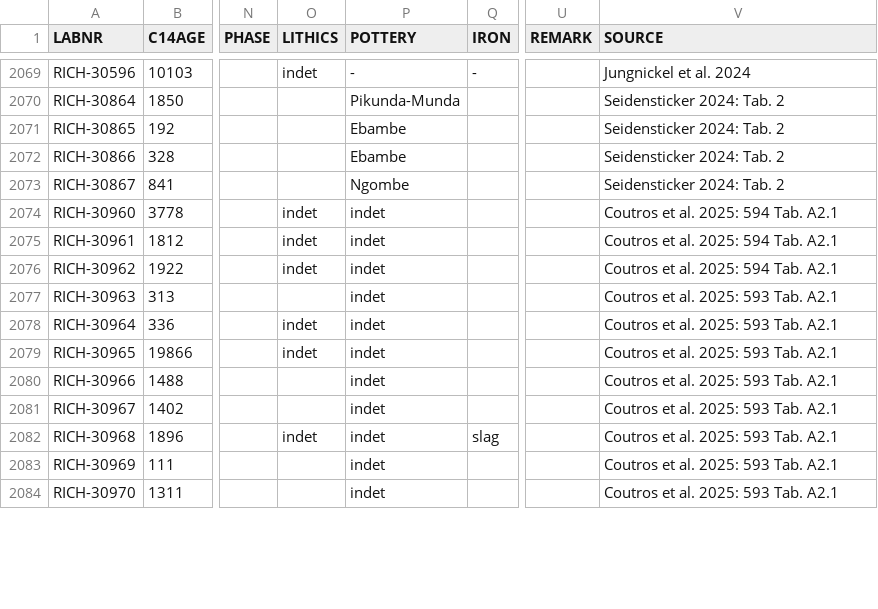
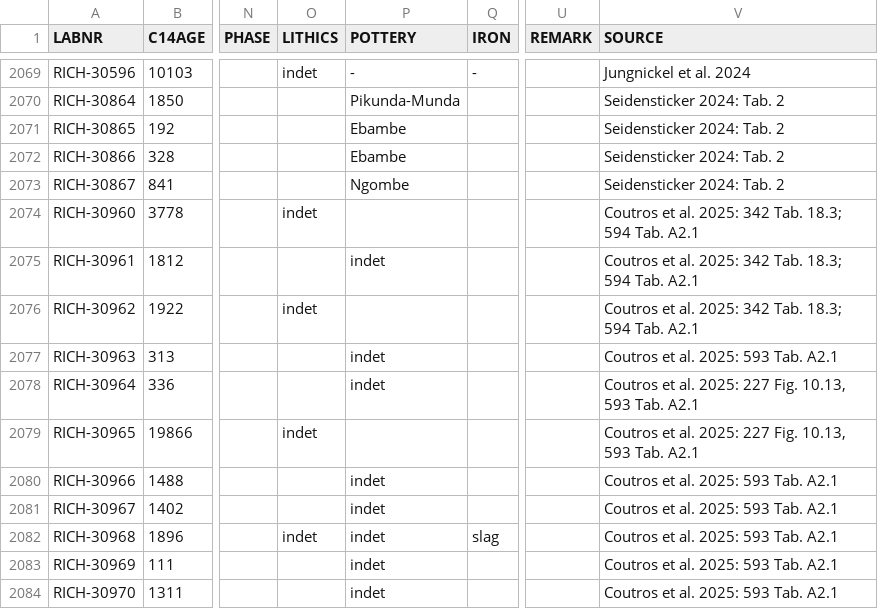
Before and after one commit to dirkseidensticker/aDRAC, a CSV file: aDRAC.csv, drawn as a sheet; only a part is shown, gaps mark what is left out; the diff covers the shown part only; the diff names each change by its address in the sheet, - before the commit and + after, or states it on an @@ line.

Commit message:
refined meta data Coutros et al. 2025

```diff
--- a/aDRAC.csv
+++ b/aDRAC.csv
-P2074 (POTTERY): indet
+P2074 (POTTERY): (empty)
-V2074:V2076 (SOURCE): Coutros et al. 2025: 594 Tab. A2.1
+V2074:V2076 (SOURCE): Coutros et al. 2025: 342 Tab. 18.3; 594 Tab. A2.1
-O2075 (LITHICS): indet
+O2075 (LITHICS): (empty)
-P2076 (POTTERY): indet
+P2076 (POTTERY): (empty)
-O2078 (LITHICS): indet
+O2078 (LITHICS): (empty)
-V2078:V2079 (SOURCE): Coutros et al. 2025: 593 Tab. A2.1
+V2078:V2079 (SOURCE): Coutros et al. 2025: 227 Fig. 10.13, 593 Tab. A2.1
-P2079 (POTTERY): indet
+P2079 (POTTERY): (empty)
```
Also changed, not shown: 60 edited cells elsewhere in this file.
